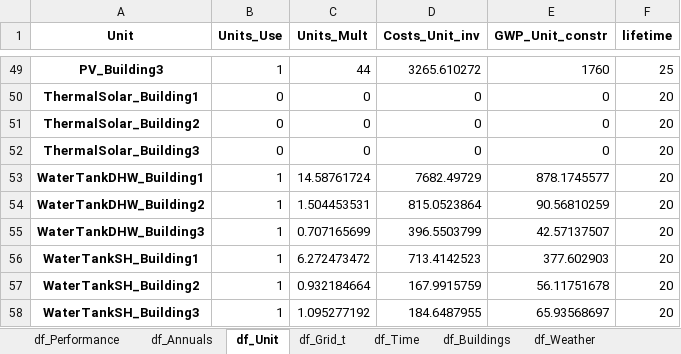
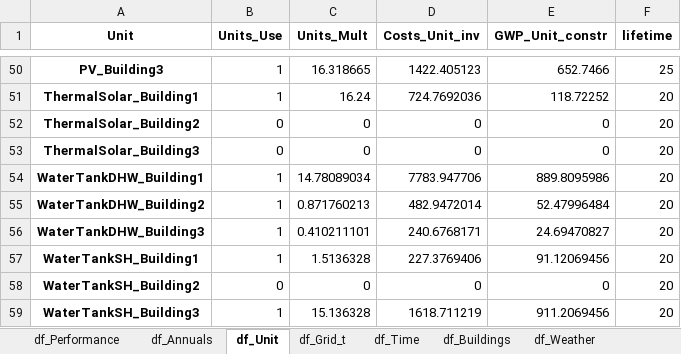
Before and after one commit to zhichuanma/REHO, an Excel workbook: VEO_Spain/Scenario_1/results/fix_totex.xlsx, sheet df_Unit, drawn as a sheet; only a part is shown, gaps mark what is left out; values as stored, in another font and other column widths than the file's, no borders; addresses are those after the commit; the diff covers the shown part only; the diff names each change by its address in the sheet, - before the commit and + after, or states it on an @@ line.

```diff
--- a/VEO_Spain/Scenario_1/results/fix_totex.xlsx (sheet df_Unit)
+++ b/VEO_Spain/Scenario_1/results/fix_totex.xlsx (sheet df_Unit)
-C50 (Units_Mult): 44
+C50 (Units_Mult): 16.318665
-D50 (Costs_Unit_inv): 3265.610272
+D50 (Costs_Unit_inv): 1422.405123
-E50 (GWP_Unit_constr): 1760
+E50 (GWP_Unit_constr): 652.7466
-B51 (Units_Use): 0
+B51 (Units_Use): 1
-C51 (Units_Mult): 0
+C51 (Units_Mult): 16.24
-D51 (Costs_Unit_inv): 0
+D51 (Costs_Unit_inv): 724.7692036
-E51 (GWP_Unit_constr): 0
+E51 (GWP_Unit_constr): 118.72252
-C54 (Units_Mult): 14.58761724
+C54 (Units_Mult): 14.78089034
-D54 (Costs_Unit_inv): 7682.49729
+D54 (Costs_Unit_inv): 7783.947706
-E54 (GWP_Unit_constr): 878.1745577
+E54 (GWP_Unit_constr): 889.8095986
-C55 (Units_Mult): 1.504453531
+C55 (Units_Mult): 0.871760213
-D55 (Costs_Unit_inv): 815.0523864
+D55 (Costs_Unit_inv): 482.9472014
-E55 (GWP_Unit_constr): 90.56810259
+E55 (GWP_Unit_constr): 52.47996484
-C56 (Units_Mult): 0.707165699
+C56 (Units_Mult): 0.410211101
-D56 (Costs_Unit_inv): 396.5503799
+D56 (Costs_Unit_inv): 240.6768171
-E56 (GWP_Unit_constr): 42.57137507
+E56 (GWP_Unit_constr): 24.69470827
-C57 (Units_Mult): 6.272473472
+C57 (Units_Mult): 1.5136328
-D57 (Costs_Unit_inv): 713.4142523
+D57 (Costs_Unit_inv): 227.3769406
-E57 (GWP_Unit_constr): 377.602903
+E57 (GWP_Unit_constr): 91.12069456
-B58 (Units_Use): 1
+B58 (Units_Use): 0
-C58 (Units_Mult): 0.932184664
+C58 (Units_Mult): 0
-D58 (Costs_Unit_inv): 167.9915759
+D58 (Costs_Unit_inv): 0
-E58 (GWP_Unit_constr): 56.11751678
+E58 (GWP_Unit_constr): 0
-C59 (Units_Mult): 1.095277192
+C59 (Units_Mult): 15.136328
-D59 (Costs_Unit_inv): 184.6487955
+D59 (Costs_Unit_inv): 1618.711219
-E59 (GWP_Unit_constr): 65.93568697
+E59 (GWP_Unit_constr): 911.2069456
```
Also changed, not shown: 1 added row and 64 edited cells elsewhere in this sheet, sheet df_Unit_t, sheet df_Grid_t, sheet df_lca_Units, sheet df_Buildings_t, sheet df_lca_Performance, sheet df_lca_resource, 5 more sheets, 50 other files.
